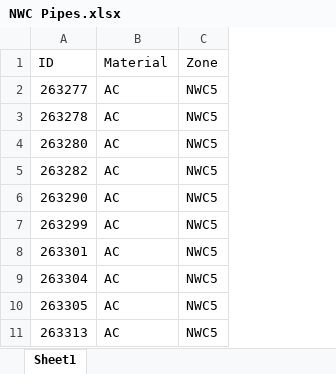
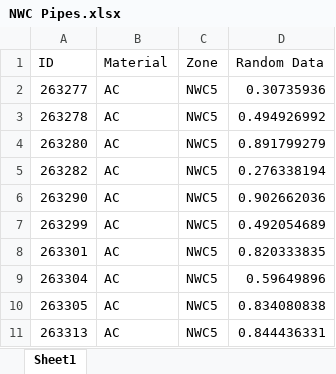
Before and after one commit to tylertrimble/viswaternet, an Excel workbook: Base Codes/Excel/NWC Pipes.xlsx, sheet Sheet1, drawn as a sheet; only a part is shown; values as stored, in another font and other column widths than the file's, no borders; the diff names each change by its address in the sheet, - before the commit and + after, or states it on an @@ line.

```diff
--- a/Base Codes/Excel/NWC Pipes.xlsx (sheet Sheet1)
+++ b/Base Codes/Excel/NWC Pipes.xlsx (sheet Sheet1)
+column D (Random Data), rows 2-11: 0.30735936 | 0.494926992 | 0.891799279 | 0.276338194 | 0.902662036 | 0.492054689 | 0.820333835 | 0.59649896 | 0.834080838 | 0.844436331
```
Also changed, not shown: 18 other files.
